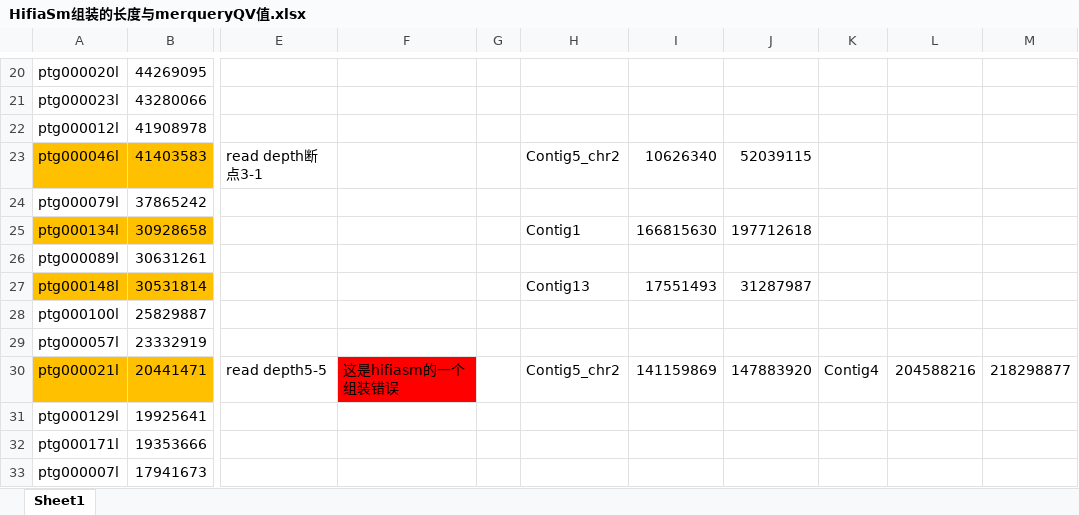
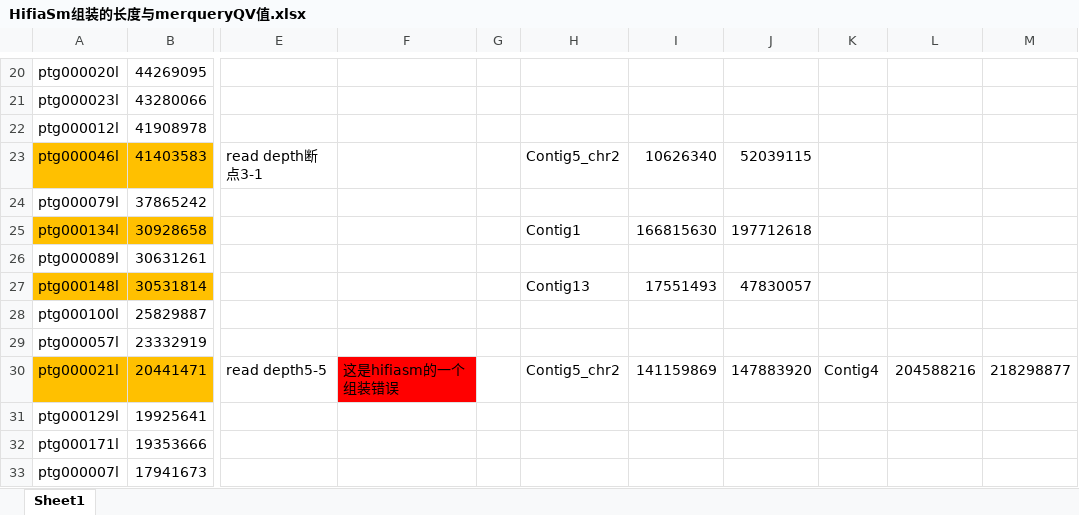
Before and after one commit to LAILAB-CAU/update-Mo17, an Excel workbook: Step1_Gapfilling/01_QVscore/HifiaSm组装的长度与merqueryQV值.xlsx, sheet Sheet1, drawn as a sheet; only a part is shown, gaps mark what is left out; values as stored, in another font and other column widths than the file's, no borders; charts and pictures not drawn; the diff names each change by its address in the sheet, - before the commit and + after, or states it on an @@ line.

```diff
--- a/Step1_Gapfilling/01_QVscore/HifiaSm组装的长度与merqueryQV值.xlsx (sheet Sheet1)
+++ b/Step1_Gapfilling/01_QVscore/HifiaSm组装的长度与merqueryQV值.xlsx (sheet Sheet1)
-J27: 31287987
+J27: 47830057
```
Also changed, not shown: 27 other files.
